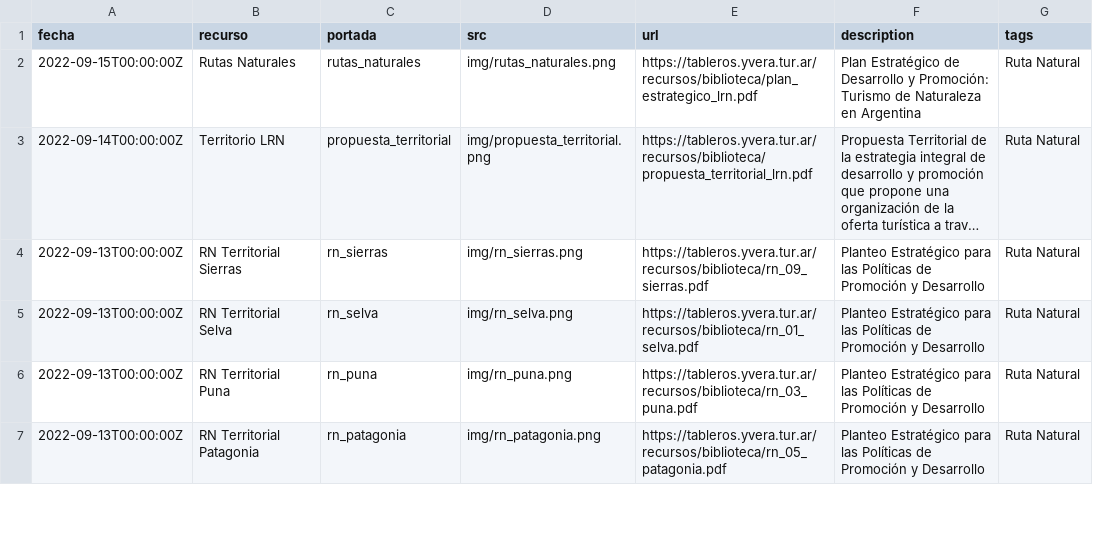
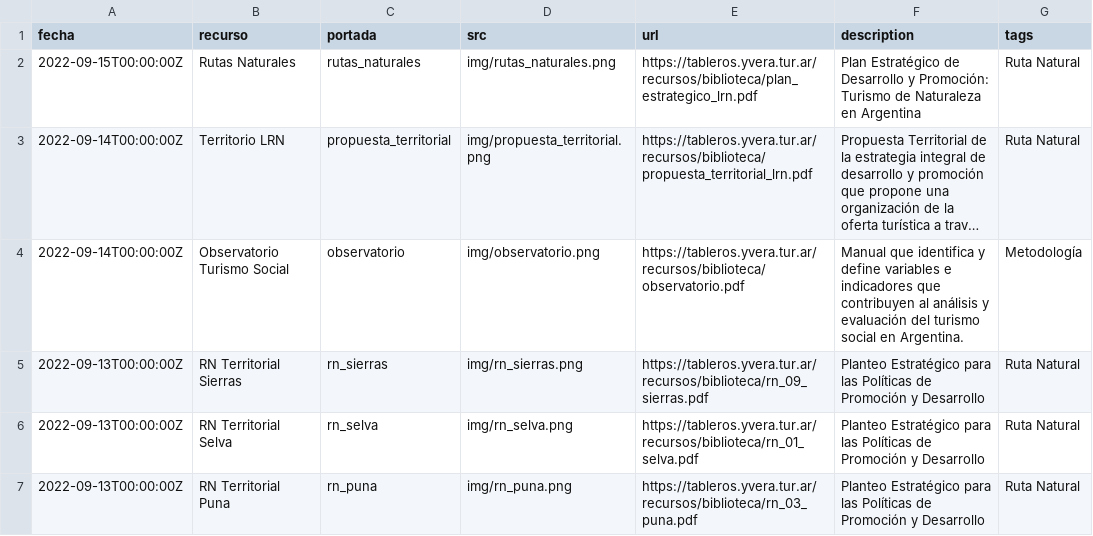
Before and after one commit to dnme-minturdep/biblioteca, a CSV file: content/recursos.csv, drawn as a sheet; only a part is shown; the shorter side is filled out with more unchanged rows; long unchanged cells end in …; the diff names each change by its address in the sheet, - before the commit and + after, or states it on an @@ line.

```diff
--- a/content/recursos.csv
+++ b/content/recursos.csv
+row 4: 2022-09-14T00:00:00Z | Observatorio Turismo Social | observatorio | img/observatorio.png | https://tableros.yvera.tur.ar/recursos/biblioteca/observatorio.pdf | Manual que identifica y define variables e indicadores que contribuyen al análisis y evaluación del turismo social en Argentina. | Metodología
```
Also changed, not shown: 1 other file.
